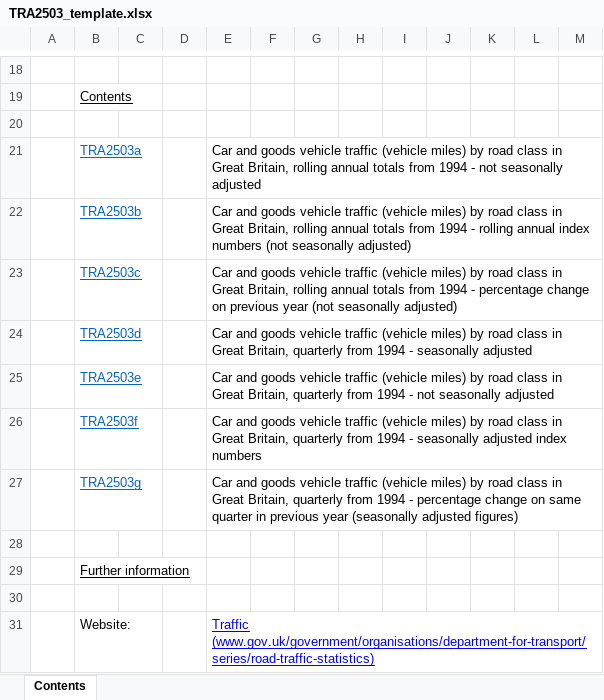
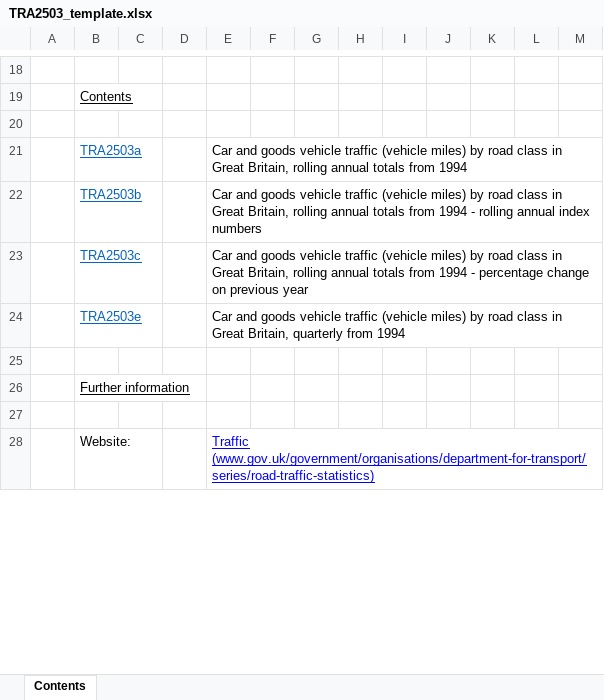
Before and after one commit to departmentfortransport/ac-roadtraff-pipe, an Excel workbook: inst/TRA2503_template.xlsx, sheet Contents, drawn as a sheet; only a part is shown, gaps mark what is left out; values as stored, in another font and other column widths than the file's, no borders; charts and pictures not drawn; removed rows and columns are numbered as before the commit, all else as after; the diff names each change by its address in the sheet, - before the commit and + after, or states it on an @@ line.

```diff
--- a/inst/TRA2503_template.xlsx (sheet Contents)
+++ b/inst/TRA2503_template.xlsx (sheet Contents)
-E21: …from 1994 - not seasonally adjusted
+E21: …from 1994
-E22: …index numbers (not seasonally adjusted)
+E22: …index numbers
-E23: …previous year (not seasonally adjusted)
+E23: …previous year
-row 24:  | TRA2503d |  |  | Car and goods vehicle traffic (vehicle miles) by road class in Great Britain, quarterly from 1994 - seasonally adjusted
-E24: …from 1994 - not seasonally adjusted
+E24: …from 1994
-row 26:  | TRA2503f |  |  | Car and goods vehicle traffic (vehicle miles) by road class in Great Britain, quarterly from 1994 - seasonally adjusted index numbers
-row 27:  | TRA2503g |  |  | Car and goods vehicle traffic (vehicle miles) by road class in Great Britain, quarterly from 1994 - percentage change on same quarter in previous year (seasonally adjusted figures)
```
Also changed, not shown: inst/TRA2502_template.xlsx, inst/TRA2504_template.xlsx, 3 other files.
